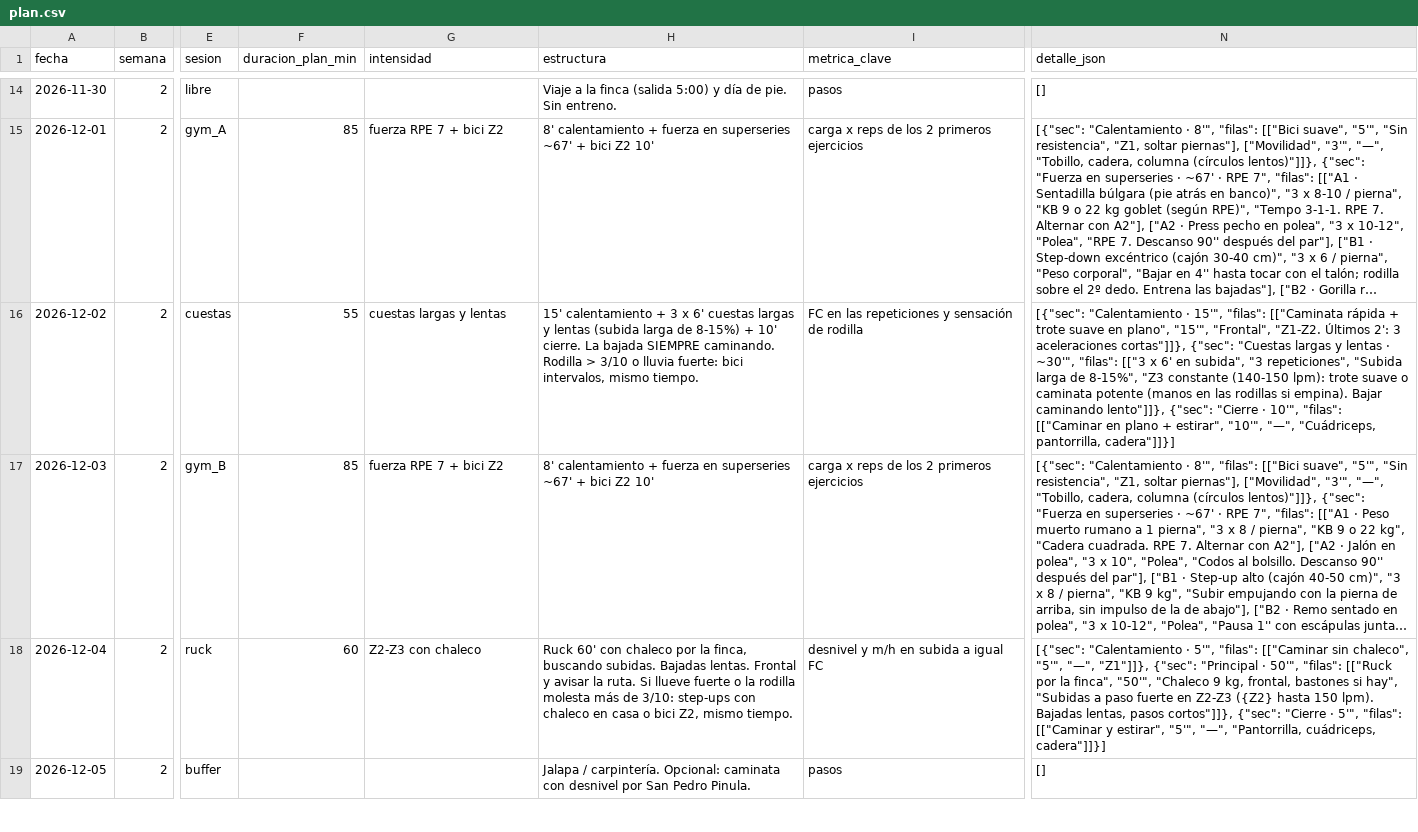
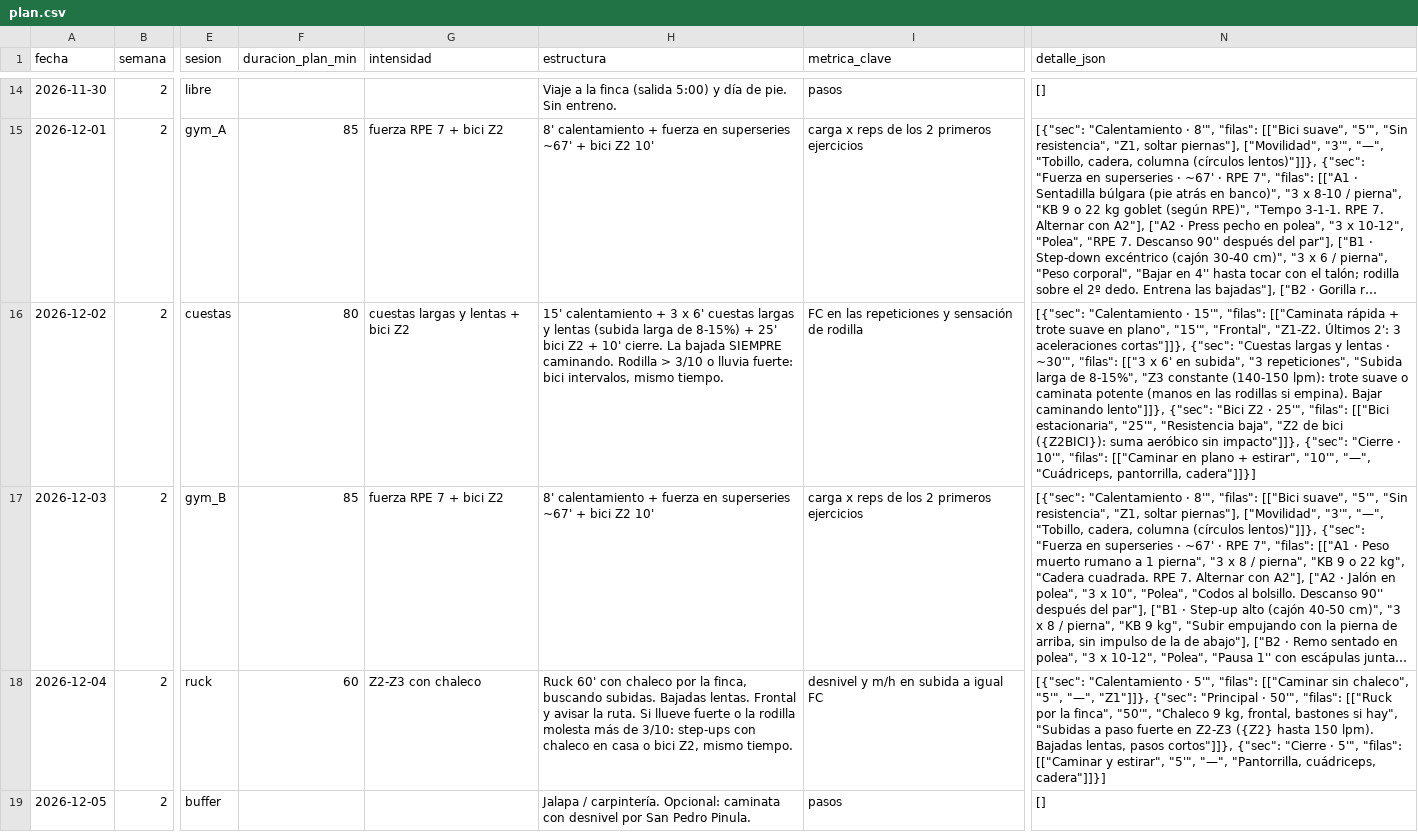
Before and after one commit to sebasajche-lgtm/Garmin-Claude, a CSV file: plan.csv, drawn as a sheet; only a part is shown, gaps mark what is left out; long unchanged cells end in …; the diff covers the shown part only; the diff names each change by its address in the sheet, - before the commit and + after, or states it on an @@ line.

```diff
--- a/plan.csv
+++ b/plan.csv
-F16 (duracion_plan_min): 55
+F16 (duracion_plan_min): 80
-G16 (intensidad): cuestas largas y lentas
+G16 (intensidad): cuestas largas y lentas + bici Z2
-H16 (estructura): …8-15%) + 10' cierre.…
+H16 (estructura): …8-15%) + 25' bici Z2 + 10' cierre.…
-N16 (detalle_json): …lento"]]}, {"sec": "Cierre ·…
+N16 (detalle_json): …lento"]]}, {"sec": "Bici Z2 · 25'", "filas": [["Bici estacionaria", "25'", "Resistencia baja", "Z2 de bici ({Z2BICI}): suma aeróbico sin impacto"]]}, {"sec": "Cierre ·…
```
Also changed, not shown: 40 edited cells elsewhere in this file.
